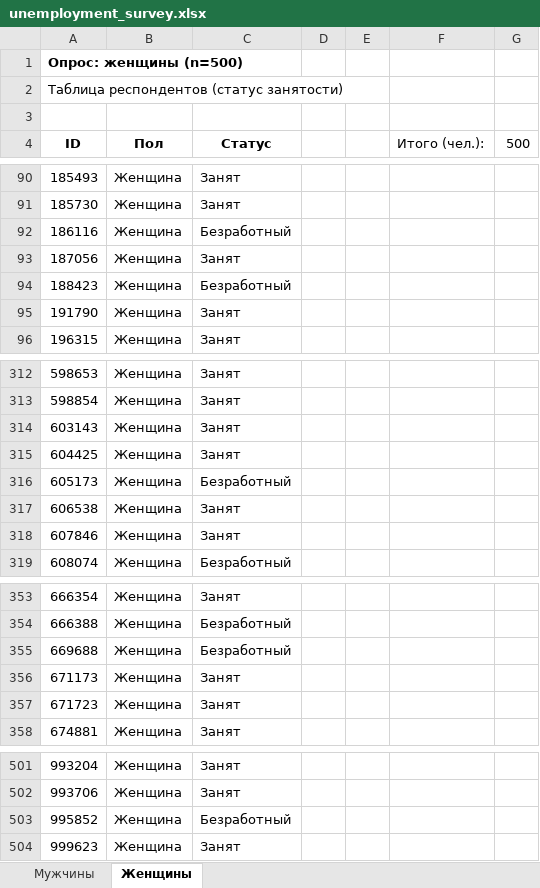
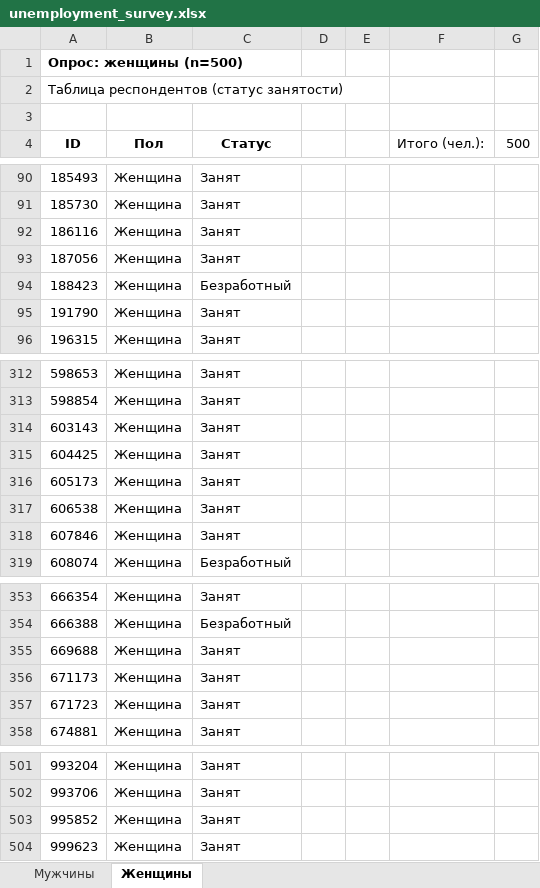
Before and after one commit to timzhukov2007-arch/lit_map_spb, an Excel workbook: unemployment_survey.xlsx, sheet Женщины, drawn as a sheet; only a part is shown, gaps mark what is left out; values as stored, in another font and other column widths than the file's, no borders; the diff covers the shown part only; the diff names each change by its address in the sheet, - before the commit and + after, or states it on an @@ line.

```diff
--- a/unemployment_survey.xlsx (sheet Женщины)
+++ b/unemployment_survey.xlsx (sheet Женщины)
-C92 (Статус): Безработный
+C92 (Статус): Занят
-C316 (Статус): Безработный
+C316 (Статус): Занят
-C355 (Статус): Безработный
+C355 (Статус): Занят
-C503 (Статус): Безработный
+C503 (Статус): Занят
```
Also changed, not shown: 19 edited cells and cell formats elsewhere in this sheet, sheet Мужчины.
